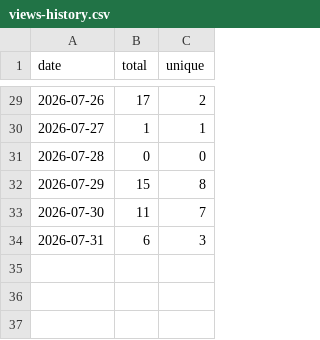
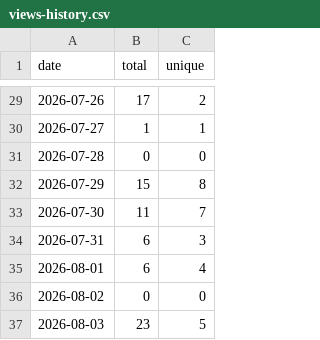
Before and after one commit to sachinkg12/heaplens, a CSV file: traffic/views-history.csv, drawn as a sheet; only a part is shown, gaps mark what is left out.

```diff
--- a/traffic/views-history.csv
+++ b/traffic/views-history.csv
@@ -34 +34,4 @@ date,total,unique
 2026-07-31,6,3
+2026-08-01,6,4
+2026-08-02,0,0
+2026-08-03,23,5
```
Also changed, not shown: traffic/clones-history.csv, 6 other files.
